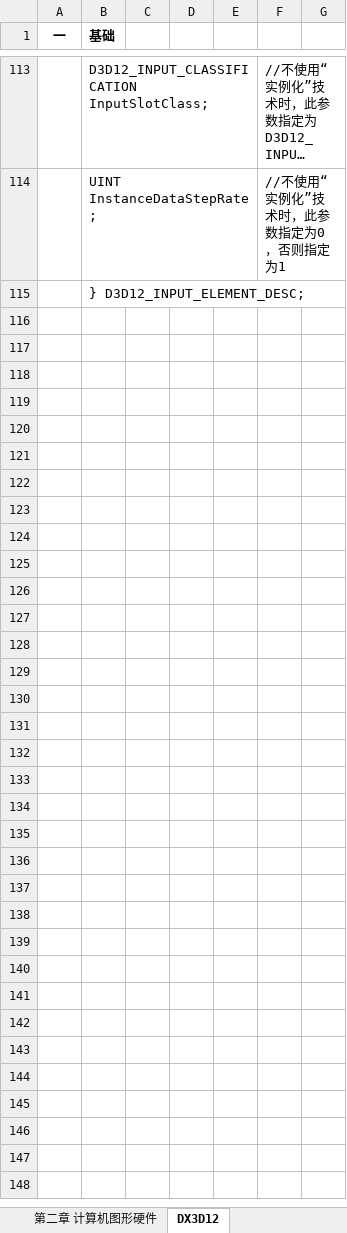
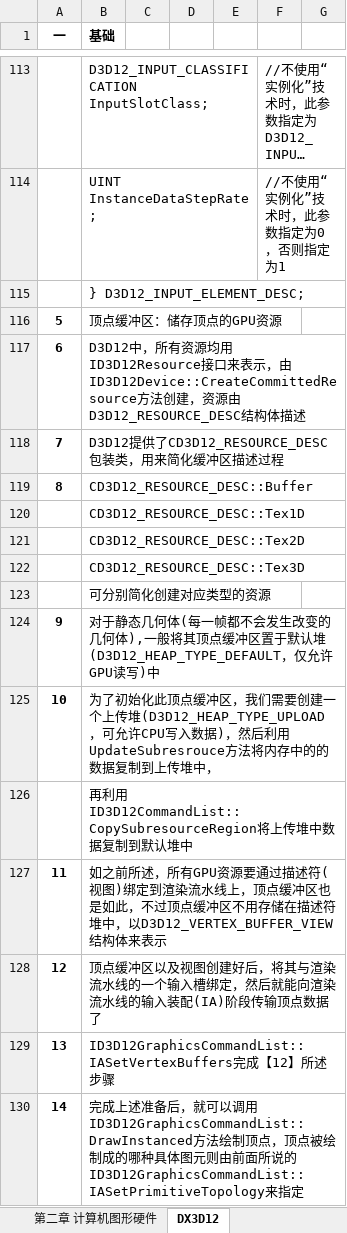
Before and after one commit to MythGalaxy/D3D12Render, an Excel workbook: 图形学学习笔记.xlsx, sheet DX3D12, drawn as a sheet; only a part is shown, gaps mark what is left out; long unchanged cells end in …; values as stored, in another font and other column widths than the file's, no borders; the diff names each change by its address in the sheet, - before the commit and + after, or states it on an @@ line.

```diff
--- a/图形学学习笔记.xlsx (sheet DX3D12)
+++ b/图形学学习笔记.xlsx (sheet DX3D12)
+row 116: 5 | 顶点缓冲区：储存顶点的GPU资源
+row 117: 6 | D3D12中，所有资源均用ID3D12Resource接口来表示，由ID3D12Device::CreateCommittedResource方法创建，资源由D3D12_RESOURCE_DESC结构体描述
+row 118: 7 | D3D12提供了CD3D12_RESOURCE_DESC包装类，用来简化缓冲区描述过程
+row 119: 8 | CD3D12_RESOURCE_DESC::Buffer
+row 120:  | CD3D12_RESOURCE_DESC::Tex1D
+row 121:  | CD3D12_RESOURCE_DESC::Tex2D
+row 122:  | CD3D12_RESOURCE_DESC::Tex3D
+row 123:  | 可分别简化创建对应类型的资源
+row 124: 9 | 对于静态几何体(每一帧都不会发生改变的几何体),一般将其顶点缓冲区置于默认堆(D3D12_HEAP_TYPE_DEFAULT，仅允许GPU读写)中
+row 125: 10 | 为了初始化此顶点缓冲区，我们需要创建一个上传堆(D3D12_HEAP_TYPE_UPLOAD，可允许CPU写入数据)，然后利用UpdateSubresrouce方法将内存中的的数据复制到上传堆中，
+row 126:  | 再利用ID3D12CommandList::CopySubresourceRegion将上传堆中数据复制到默认堆中
+row 127: 11 | 如之前所述，所有GPU资源要通过描述符(视图)绑定到渲染流水线上，顶点缓冲区也是如此，不过顶点缓冲区不用存储在描述符堆中，以D3D12_VERTEX_BUFFER_VIEW结构体来表示
+row 128: 12 | 顶点缓冲区以及视图创建好后，将其与渲染流水线的一个输入槽绑定，然后就能向渲染流水线的输入装配(IA)阶段传输顶点数据了
+row 129: 13 | ID3D12GraphicsCommandList::IASetVertexBuffers完成【12】所述步骤
+row 130: 14 | 完成上述准备后，就可以调用ID3D12GraphicsCommandList::DrawInstanced方法绘制顶点，顶点被绘制成的哪种具体图元则由前面所说的ID3D12GraphicsCommandList::IASetPrimitiveTopology来指定
```
Also changed, not shown: 1 other file.
